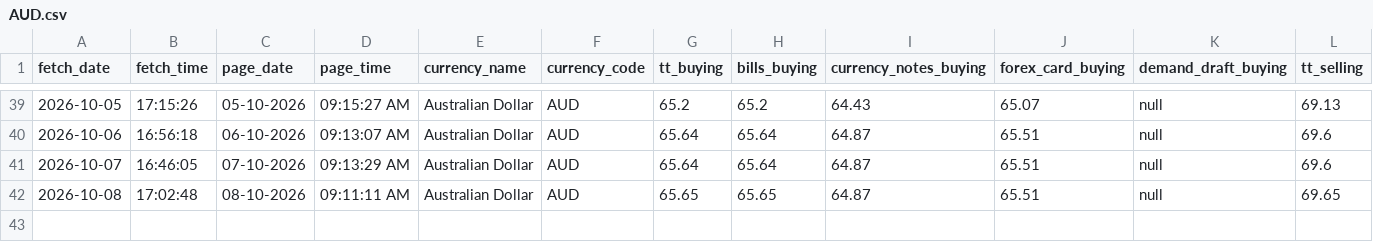
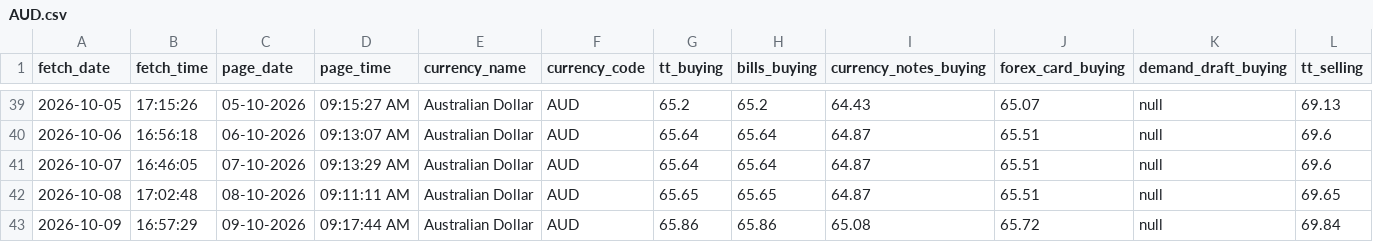
Before and after one commit to PankajGoyal7/icici-forex-rates-historical, a CSV file: data/by_currency/AUD.csv, drawn as a sheet; only a part is shown, gaps mark what is left out; rows hold the shown columns only; the diff names each change by its address in the sheet, - before the commit and + after, or states it on an @@ line.

```diff
--- a/data/by_currency/AUD.csv
+++ b/data/by_currency/AUD.csv
+row 43: 2026-10-09 | 16:57:29 | 09-10-2026 | 09:17:44 AM | Australian Dollar | AUD | 65.86 | 65.86 | 65.08 | 65.72 | null | 69.84
```
Also changed, not shown: data/by_currency/EUR.csv, data/by_currency/GBP.csv, 24 other files.
